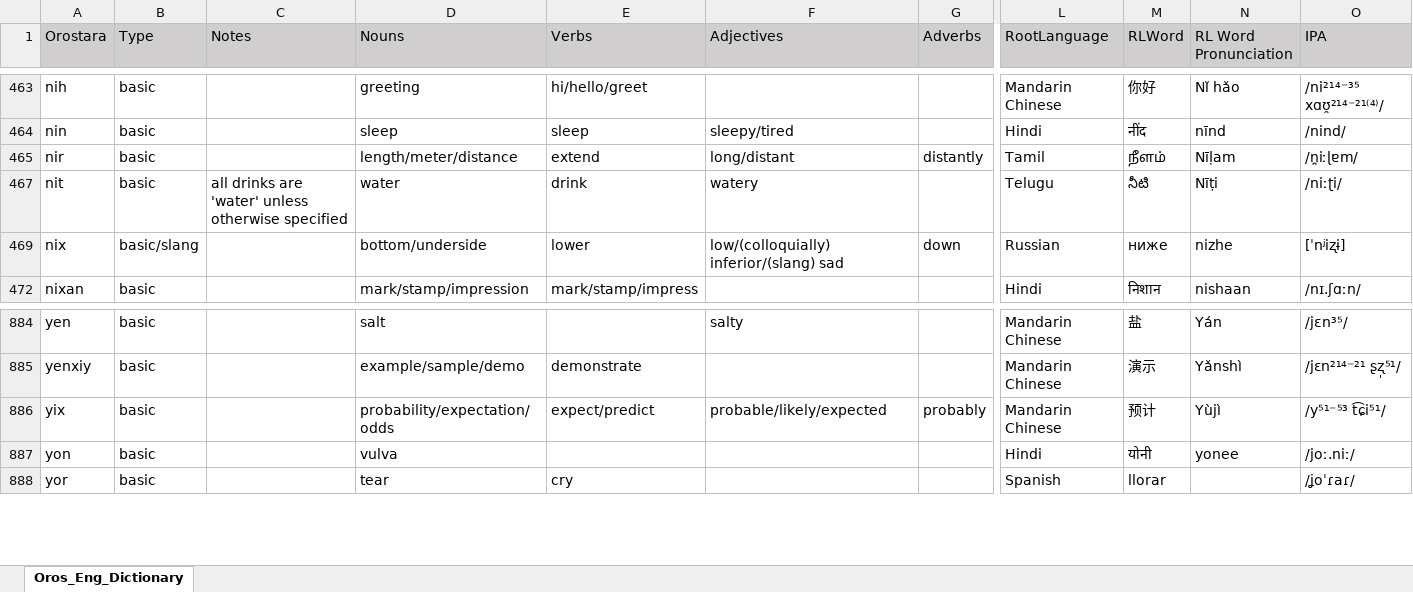
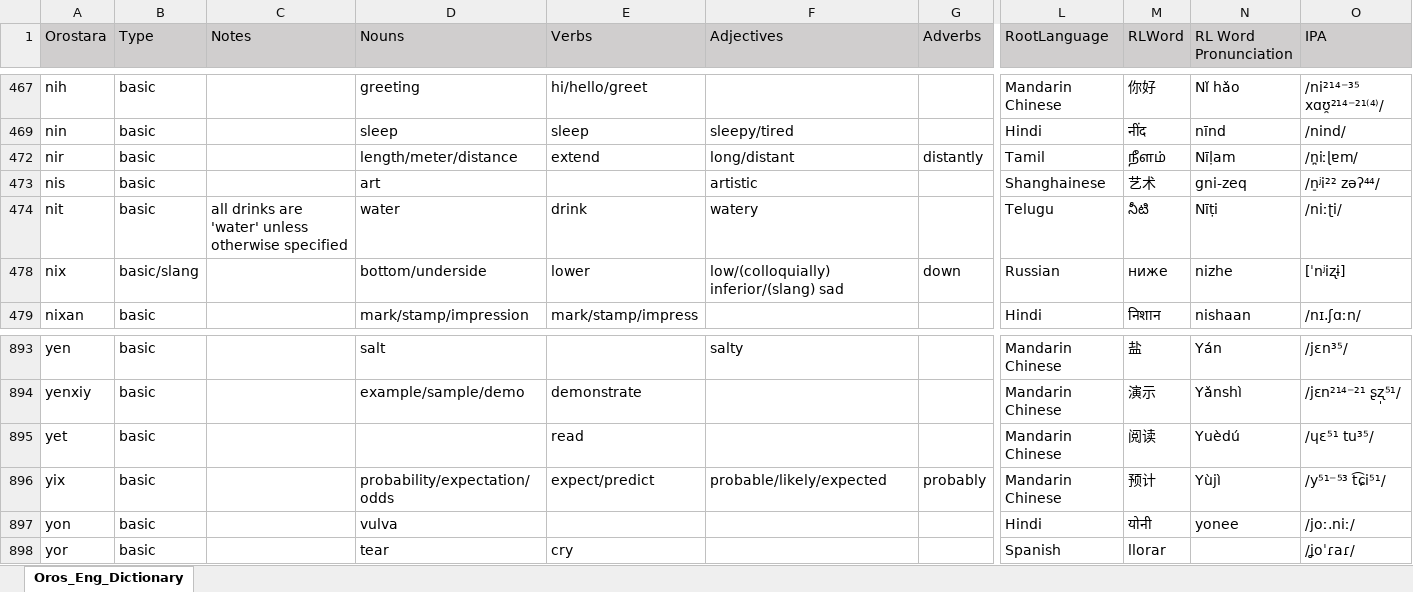
Before and after one commit to brushscape/Orostara-Dictionary, an Excel workbook: files/Oros_Eng_Dictionary.xlsx, sheet Oros_Eng_Dictionary, drawn as a sheet; only a part is shown, gaps mark what is left out; values as stored, in another font and other column widths than the file's, no borders; table styles not drawn; rows hold the shown columns only; the diff covers the shown part only; the diff names each change by its address in the sheet, - before the commit and + after, or states it on an @@ line.

```diff
--- a/files/Oros_Eng_Dictionary.xlsx (sheet Oros_Eng_Dictionary)
+++ b/files/Oros_Eng_Dictionary.xlsx (sheet Oros_Eng_Dictionary)
+row 473: nis | basic |  | art |  | artistic |  | Shanghainese | 艺术 | gni-zeq | /n̠ʲi²² zəʔ⁴⁴/
+row 895: yet | basic |  |  | read |  |  | Mandarin Chinese | 阅读 | Yuèdú | /ɥɛ⁵¹ tu³⁵/
```
Also changed, not shown: 8 added rows and 10 removed rows elsewhere in this sheet, 1 other file.
